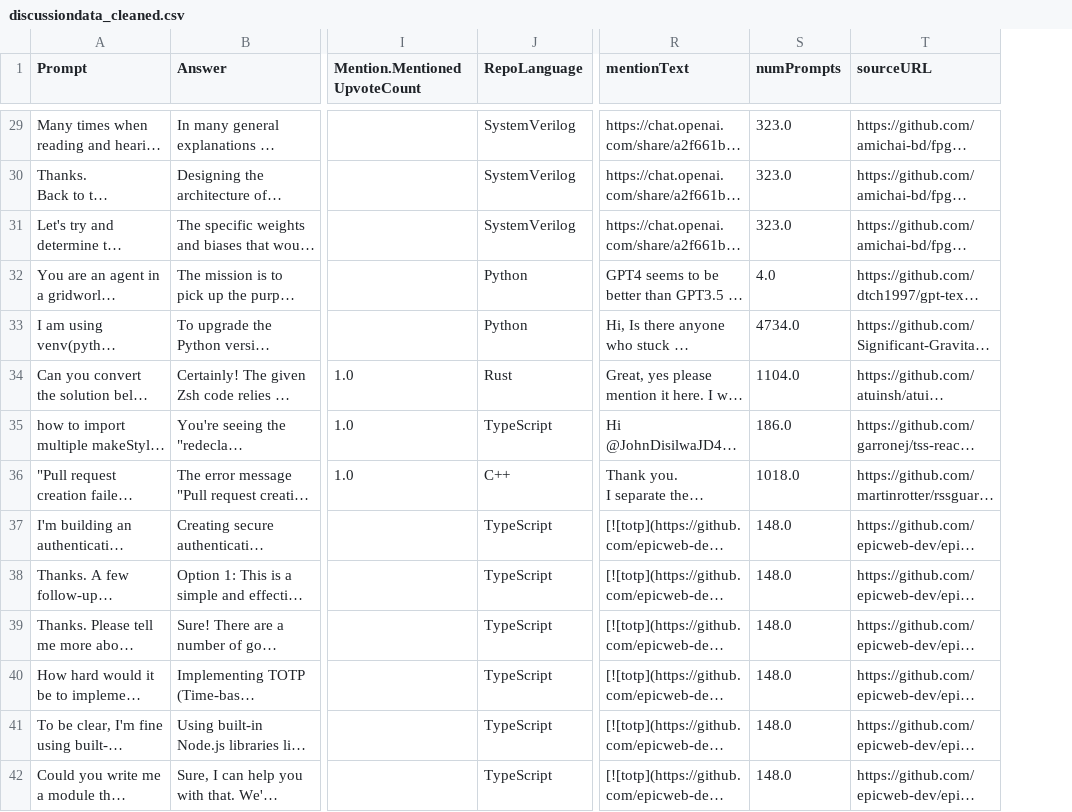
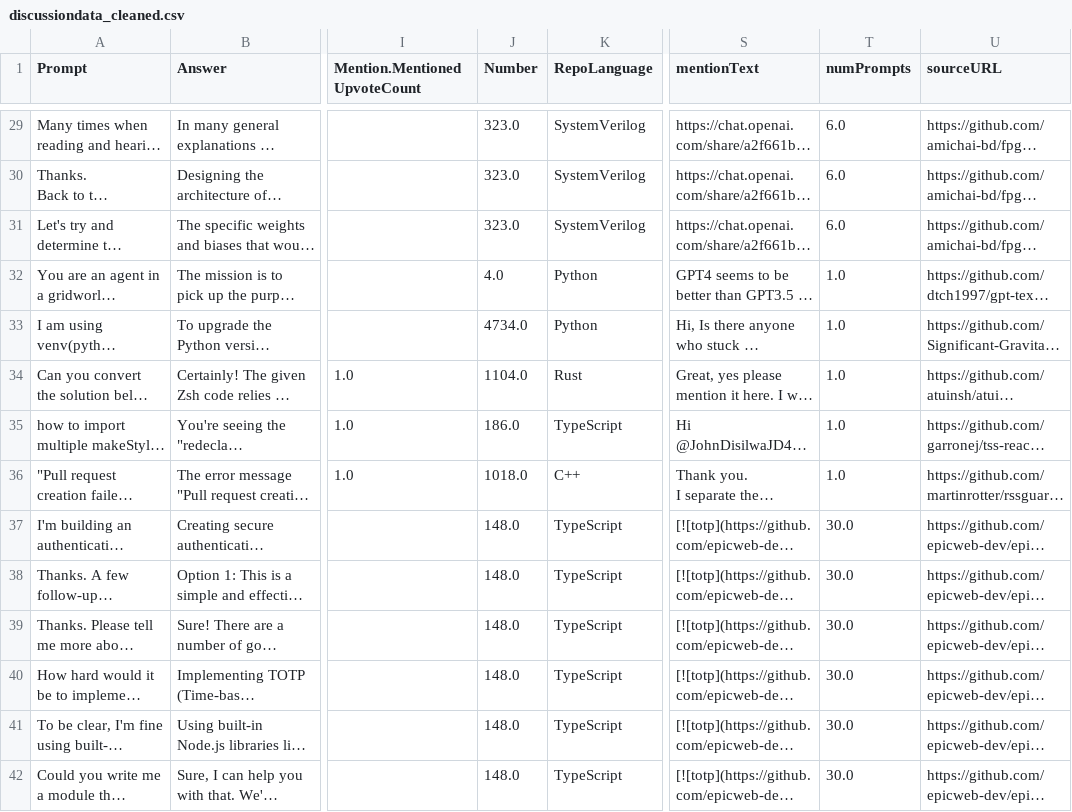
Before and after one commit to VidalTinoco/d542_group6, a CSV file: data/data_clean/discussiondata_cleaned.csv, drawn as a sheet; only a part is shown, gaps mark what is left out; long unchanged cells end in …; addresses are those after the commit; the diff covers the shown part only; the diff names each change by its address in the sheet, - before the commit and + after, or states it on an @@ line.

Commit message:
fixed numPrompts column (originally kept the wrong column)

```diff
--- a/data/data_clean/discussiondata_cleaned.csv
+++ b/data/data_clean/discussiondata_cleaned.csv
+column J (Number), rows 29-42: 323.0 | 323.0 | 323.0 | 4.0 | 4734.0 | 1104.0 | 186.0 | 1018.0 | 148.0 | 148.0 | 148.0 | 148.0 | 148.0 | 148.0
-T29:T31 (numPrompts): 323.0
+T29:T31 (numPrompts): 6.0
-T32 (numPrompts): 4.0
+T32 (numPrompts): 1.0
-T33 (numPrompts): 4734.0
+T33 (numPrompts): 1.0
-T34 (numPrompts): 1104.0
+T34 (numPrompts): 1.0
-T35 (numPrompts): 186.0
+T35 (numPrompts): 1.0
-T36 (numPrompts): 1018.0
+T36 (numPrompts): 1.0
-T37:T42 (numPrompts): 148.0
+T37:T42 (numPrompts): 30.0
```
Also changed, not shown: 140 edited cells elsewhere in this file, 2 other files.
